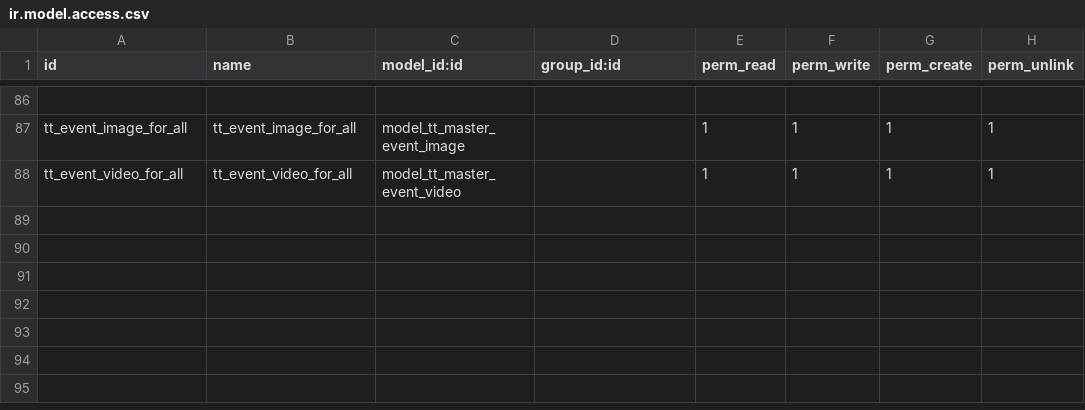
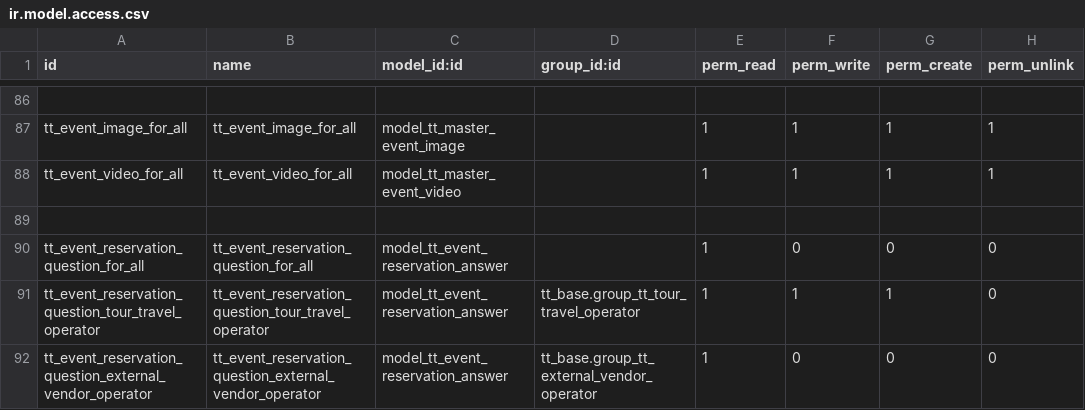
Before and after one commit to andygunawan96/odoo12_addons_tour_travel, a CSV file: tt_reservation_event/security/ir.model.access.csv, drawn as a sheet; only a part is shown, gaps mark what is left out; the diff names each change by its address in the sheet, - before the commit and + after, or states it on an @@ line.

Commit message:
hotel force issued; event calc report payment untukHO dan vendor

```diff
--- a/tt_reservation_event/security/ir.model.access.csv
+++ b/tt_reservation_event/security/ir.model.access.csv
+row 89: (empty)
+row 90: tt_event_reservation_question_for_all | tt_event_reservation_question_for_all | model_tt_event_reservation_answer |  | 1 | 0 | 0 | 0
+row 91: tt_event_reservation_question_tour_travel_operator | tt_event_reservation_question_tour_travel_operator | model_tt_event_reservation_answer | tt_base.group_tt_tour_travel_operator | 1 | 1 | 1 | 0
+row 92: tt_event_reservation_question_external_vendor_operator | tt_event_reservation_question_external_vendor_operator | model_tt_event_reservation_answer | tt_base.group_tt_external_vendor_operator | 1 | 0 | 0 | 0
```
Also changed, not shown: 18 other files.
